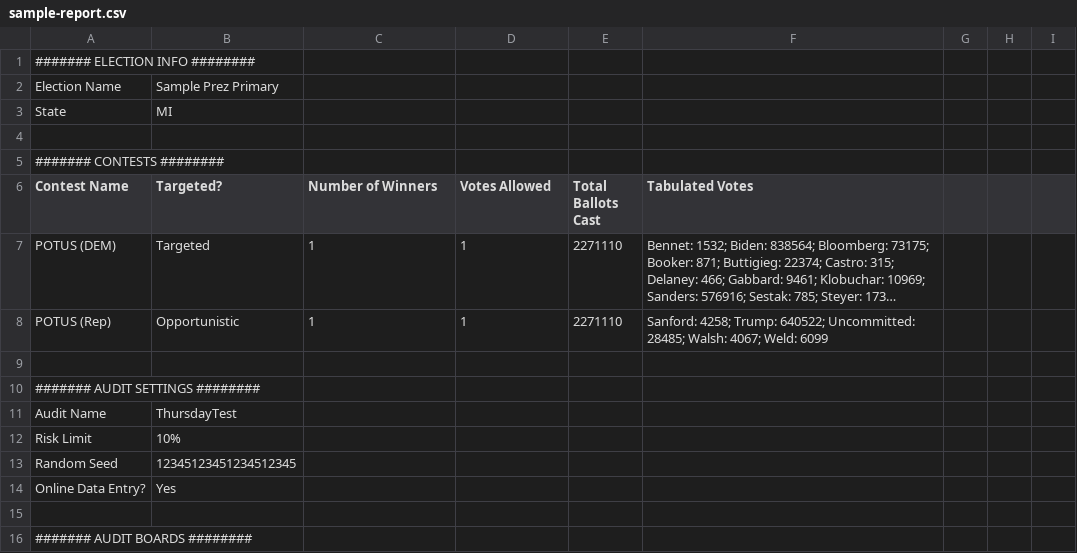
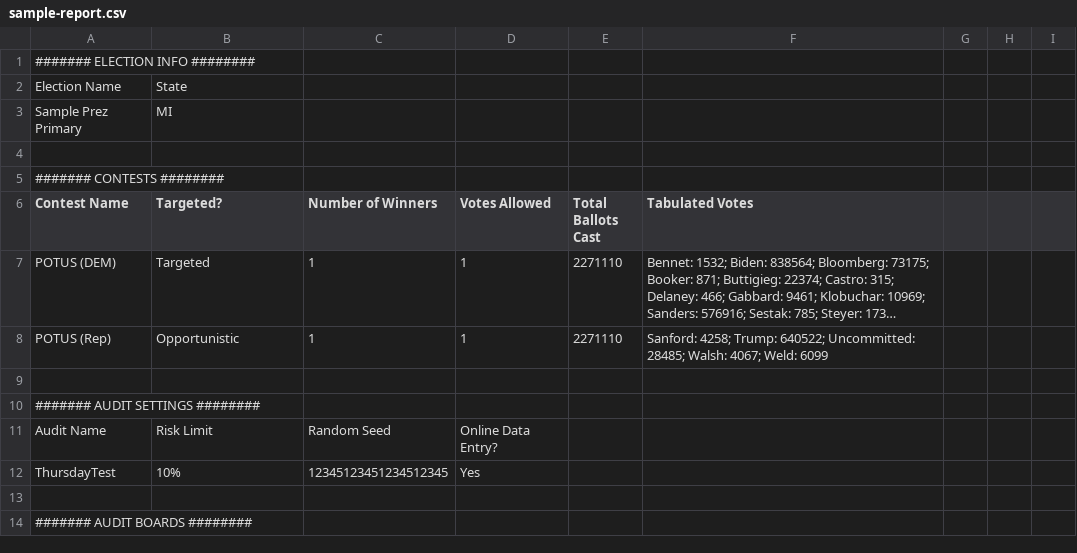
Before and after one commit to umbernhard/arlo-verifier, a CSV file: sample-report.csv, drawn as a sheet; only a part is shown; long unchanged cells end in ….

Commit message:
Verifies one round audits

```diff
--- a/sample-report.csv
+++ b/sample-report.csv
@@ -1,4 +1,4 @@
 ####### ELECTION INFO ########
-Election Name,Sample Prez Primary
-State,MI
+Election Name,State
+Sample Prez Primary,MI
 
@@ -10,6 +10,4 @@ POTUS (Rep),Opportunistic,1,1,2271110,Sanford: 4258; Trump: 640522; Uncommitted:
 ####### AUDIT SETTINGS ########
-Audit Name,ThursdayTest
-Risk Limit,10%
-Random Seed,12345123451234512345
-Online Data Entry?,Yes
+Audit Name,Risk Limit,Random Seed,Online Data Entry?
+ThursdayTest,10%,12345123451234512345,Yes
 
```
Also changed, not shown: 2 other files.
